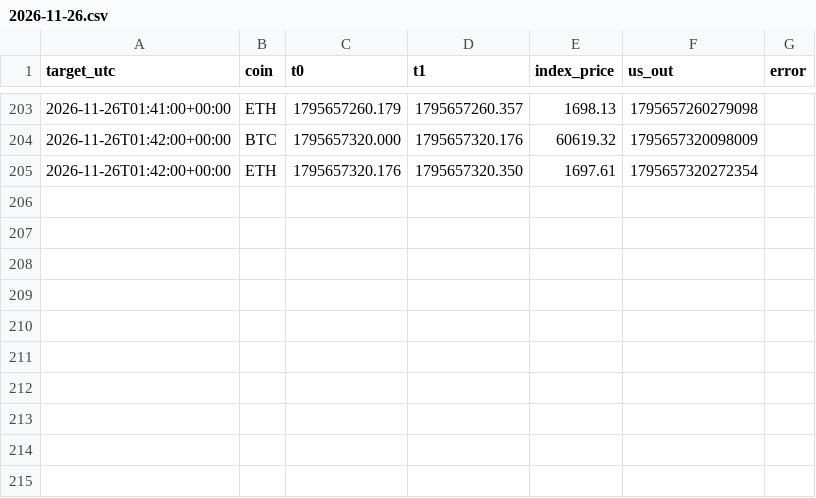
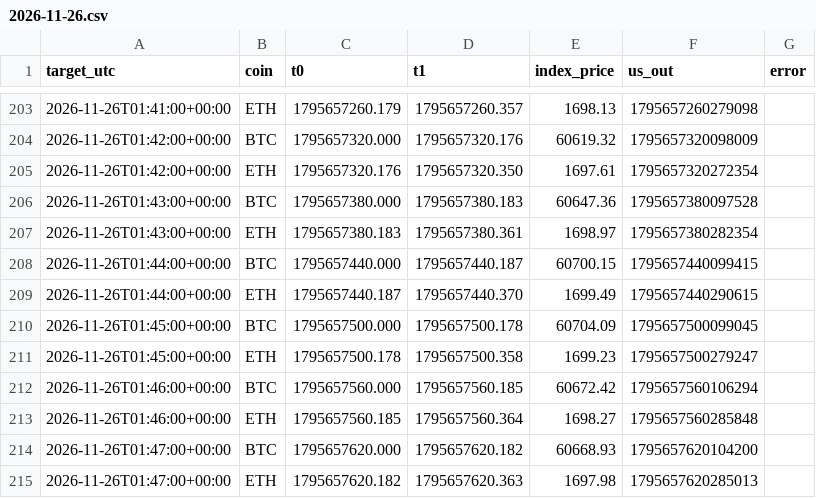
Before and after one commit to WheelOfBalls/BOB-Cloud-Recorder, a CSV file: data/index_1m/2026-11-26.csv, drawn as a sheet; only a part is shown, gaps mark what is left out; the diff names each change by its address in the sheet, - before the commit and + after, or states it on an @@ line.

```diff
--- a/data/index_1m/2026-11-26.csv
+++ b/data/index_1m/2026-11-26.csv
+row 206: 2026-11-26T01:43:00+00:00 | BTC | 1795657380.000 | 1795657380.183 | 60647.36 | 1795657380097528
+row 207: 2026-11-26T01:43:00+00:00 | ETH | 1795657380.183 | 1795657380.361 | 1698.97 | 1795657380282354
+row 208: 2026-11-26T01:44:00+00:00 | BTC | 1795657440.000 | 1795657440.187 | 60700.15 | 1795657440099415
+row 209: 2026-11-26T01:44:00+00:00 | ETH | 1795657440.187 | 1795657440.370 | 1699.49 | 1795657440290615
+row 210: 2026-11-26T01:45:00+00:00 | BTC | 1795657500.000 | 1795657500.178 | 60704.09 | 1795657500099045
+row 211: 2026-11-26T01:45:00+00:00 | ETH | 1795657500.178 | 1795657500.358 | 1699.23 | 1795657500279247
+row 212: 2026-11-26T01:46:00+00:00 | BTC | 1795657560.000 | 1795657560.185 | 60672.42 | 1795657560106294
+row 213: 2026-11-26T01:46:00+00:00 | ETH | 1795657560.185 | 1795657560.364 | 1698.27 | 1795657560285848
+row 214: 2026-11-26T01:47:00+00:00 | BTC | 1795657620.000 | 1795657620.182 | 60668.93 | 1795657620104200
+row 215: 2026-11-26T01:47:00+00:00 | ETH | 1795657620.182 | 1795657620.363 | 1697.98 | 1795657620285013
```
Also changed, not shown: data/cloud_loop.csv, data/run_log.csv, 1 other file.
